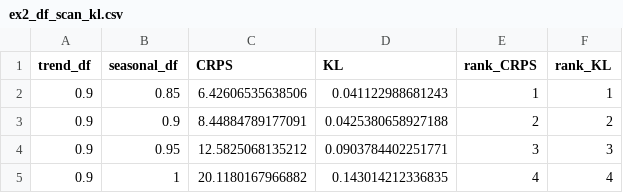
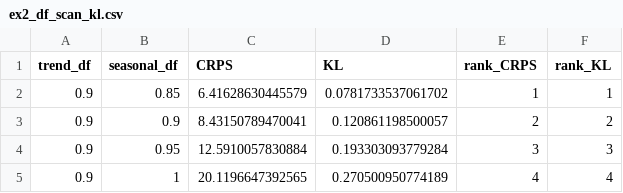
Before and after one commit to AntonioAPDL/exdqlm---Article, a CSV file: analysis/manuscript/outputs/tables/ex2_df_scan_kl.csv, drawn as a sheet.

```diff
--- a/analysis/manuscript/outputs/tables/ex2_df_scan_kl.csv
+++ b/analysis/manuscript/outputs/tables/ex2_df_scan_kl.csv
@@ -1,5 +1,5 @@
 "trend_df","seasonal_df","CRPS","KL","rank_CRPS","rank_KL"
-0.9,0.85,6.42606535638506,0.041122988681243,1,1
-0.9,0.9,8.44884789177091,0.0425380658927188,2,2
-0.9,0.95,12.5825068135212,0.0903784402251771,3,3
-0.9,1,20.1180167966882,0.143014212336835,4,4
+0.9,0.85,6.41628630445579,0.0781733537061702,1,1
+0.9,0.9,8.43150789470041,0.120861198500057,2,2
+0.9,0.95,12.5910057830884,0.193303093779284,3,3
+0.9,1,20.1196647392565,0.270500950774189,4,4
```
Also changed, not shown: analysis/manuscript/outputs/tables/benchmark_environment.csv, analysis/manuscript/outputs/tables/ex2_dynamic_benchmark.csv, 7 other files.
